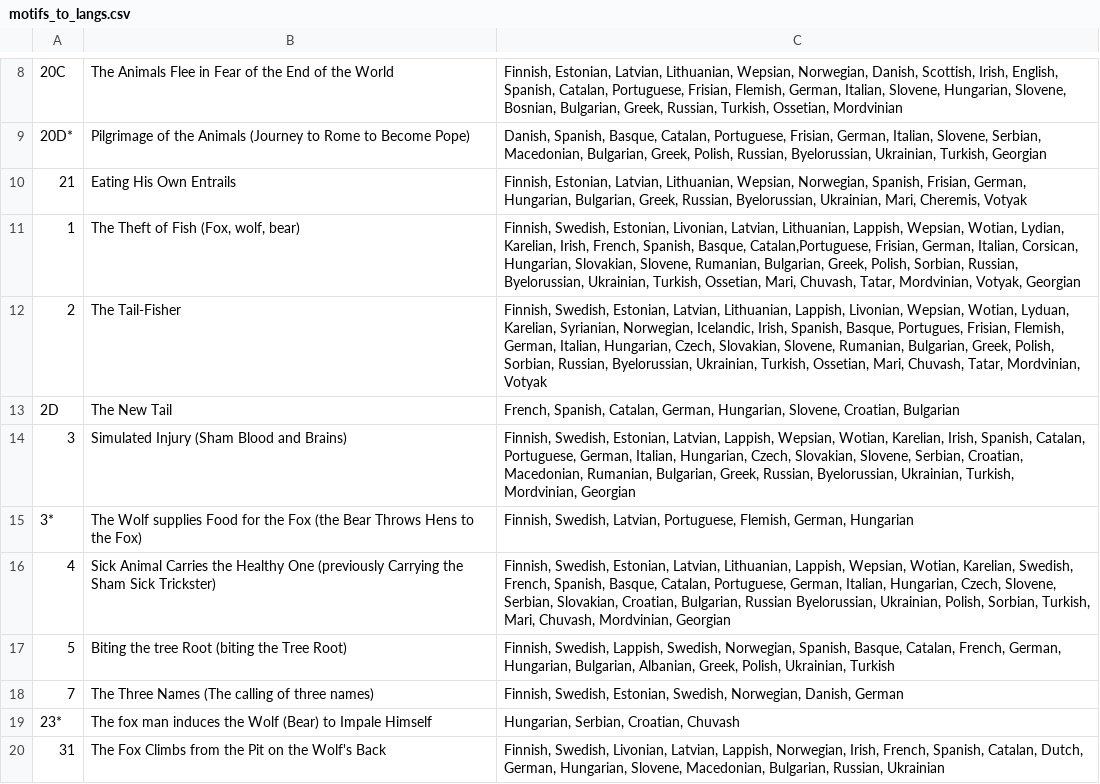
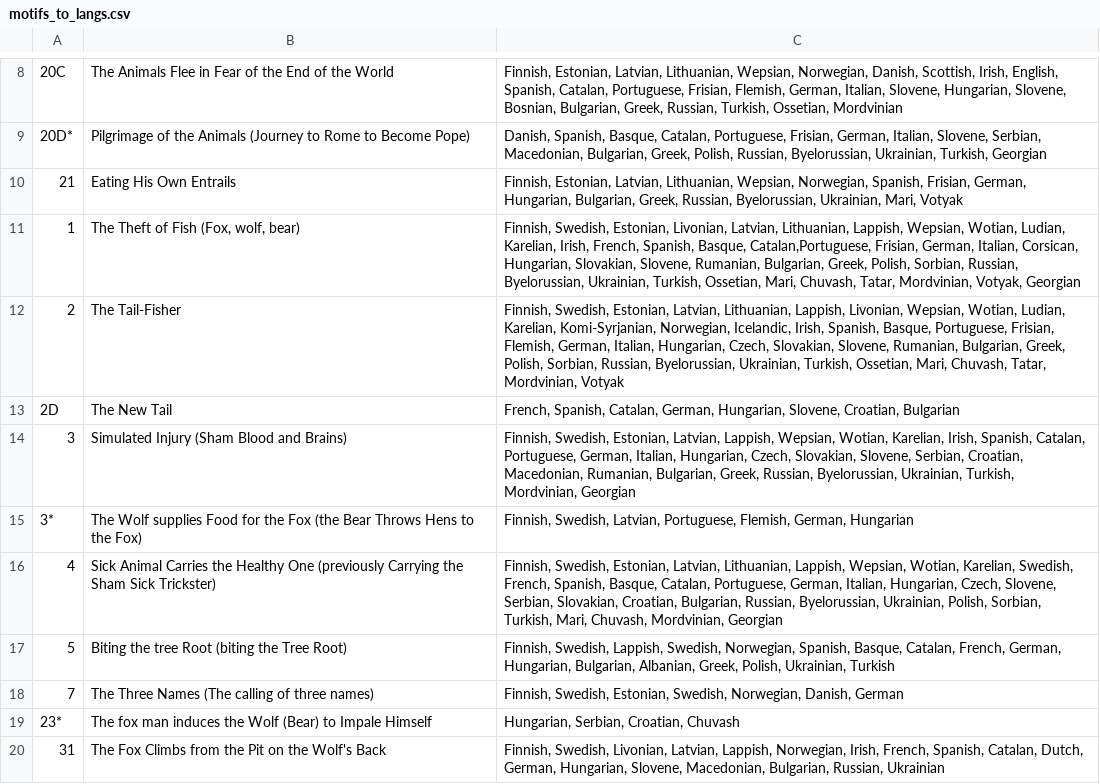
Before and after one commit to kseniia-dim/kseniia-dim.github.io, a CSV file: motifs_to_langs.csv, drawn as a sheet; only a part is shown, gaps mark what is left out; the diff covers the shown part only.

```diff
--- a/motifs_to_langs.csv
+++ b/motifs_to_langs.csv
@@ -9,5 +9,5 @@
 20D*;Pilgrimage of the Animals (Journey to Rome to Become Pope);Danish, Spanish, Basque, Catalan, Portuguese, Frisian, German, Italian, Slovene, Serbian, Macedonian, Bulgarian, Greek, Polish, Russian, Byelorussian, Ukrainian, Turkish, Georgian
-21;Eating His Own Entrails;Finnish, Estonian, Latvian, Lithuanian, Wepsian, Norwegian, Spanish, Frisian, German, Hungarian,  Bulgarian, Greek, Russian, Byelorussian, Ukrainian, Mari, Cheremis, Votyak
-1;The Theft of Fish (Fox, wolf, bear);Finnish, Swedish, Estonian, Livonian, Latvian, Lithuanian, Lappish, Wepsian, Wotian, Lydian, Karelian, Irish, French, Spanish, Basque, Catalan,Portuguese, Frisian, German, Italian, Corsican, Hungarian, Slovakian, Slovene, Rumanian, Bulgarian, Greek, Polish, Sorbian, Russian, Byelorussian, Ukrainian, Turkish,  Ossetian, Mari, Chuvash, Tatar, Mordvinian, Votyak, Georgian
-2;The Tail-Fisher;Finnish, Swedish, Estonian, Latvian, Lithuanian, Lappish, Livonian, Wepsian, Wotian, Lyduan, Karelian, Syrianian, Norwegian, Icelandic, Irish, Spanish, Basque, Portugues, Frisian, Flemish, German, Italian, Hungarian, Czech, Slovakian, Slovene, Rumanian, Bulgarian, Greek, Polish, Sorbian, Russian, Byelorussian, Ukrainian, Turkish, Ossetian, Mari, Chuvash, Tatar, Mordvinian, Votyak
+21;Eating His Own Entrails;Finnish, Estonian, Latvian, Lithuanian, Wepsian, Norwegian, Spanish, Frisian, German, Hungarian,  Bulgarian, Greek, Russian, Byelorussian, Ukrainian, Mari, Votyak
+1;The Theft of Fish (Fox, wolf, bear);Finnish, Swedish, Estonian, Livonian, Latvian, Lithuanian, Lappish, Wepsian, Wotian, Ludian, Karelian, Irish, French, Spanish, Basque, Catalan,Portuguese, Frisian, German, Italian, Corsican, Hungarian, Slovakian, Slovene, Rumanian, Bulgarian, Greek, Polish, Sorbian, Russian, Byelorussian, Ukrainian, Turkish,  Ossetian, Mari, Chuvash, Tatar, Mordvinian, Votyak, Georgian
+2;The Tail-Fisher;Finnish, Swedish, Estonian, Latvian, Lithuanian, Lappish, Livonian, Wepsian, Wotian, Ludian, Karelian, Komi-Syrjanian, Norwegian, Icelandic, Irish, Spanish, Basque, Portuguese, Frisian, Flemish, German, Italian, Hungarian, Czech, Slovakian, Slovene, Rumanian, Bulgarian, Greek, Polish, Sorbian, Russian, Byelorussian, Ukrainian, Turkish, Ossetian, Mari, Chuvash, Tatar, Mordvinian, Votyak
 2D;The New Tail;French, Spanish, Catalan, German, Hungarian, Slovene, Croatian, Bulgarian
@@ -15,3 +15,3 @@
 3*;The Wolf supplies Food for the Fox (the Bear Throws Hens to the Fox);Finnish, Swedish, Latvian, Portuguese, Flemish, German, Hungarian
-4;Sick Animal Carries the Healthy One (previously Carrying the Sham Sick Trickster);Finnish, Swedish, Estonian, Latvian, Lithuanian, Lappish, Wepsian, Wotian, Karelian, Swedish, French, Spanish, Basque, Catalan, Portuguese, German, Italian, Hungarian, Czech, Slovene, Serbian, Slovakian, Croatian, Bulgarian, Russian Byelorussian, Ukrainian, Polish, Sorbian, Turkish, Mari, Chuvash, Mordvinian,  Georgian
+4;Sick Animal Carries the Healthy One (previously Carrying the Sham Sick Trickster);Finnish, Swedish, Estonian, Latvian, Lithuanian, Lappish, Wepsian, Wotian, Karelian, Swedish, French, Spanish, Basque, Catalan, Portuguese, German, Italian, Hungarian, Czech, Slovene, Serbian, Slovakian, Croatian, Bulgarian, Russian, Byelorussian, Ukrainian, Polish, Sorbian, Turkish, Mari, Chuvash, Mordvinian,  Georgian
 5;Biting the tree Root (biting the Tree Root);Finnish, Swedish, Lappish, Swedish, Norwegian, Spanish, Basque, Catalan, French, German, Hungarian, Bulgarian, Albanian, Greek, Polish, Ukrainian, Turkish
```
Also changed, not shown: 14 edited cells elsewhere in this file, countries_langs.csv, 1 other file.
